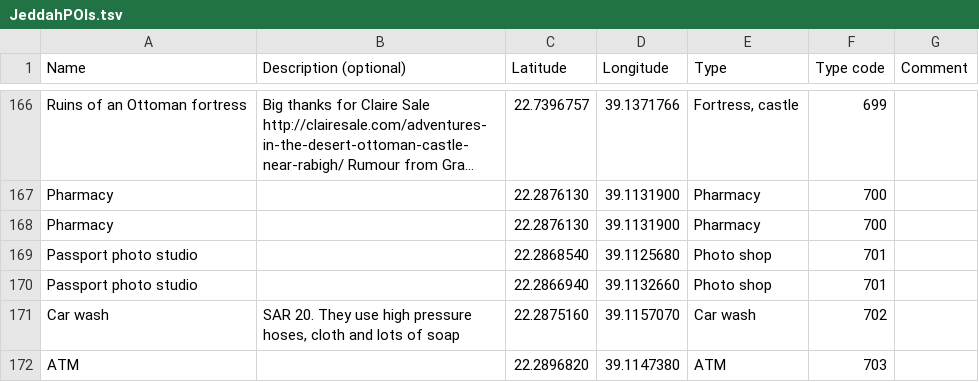
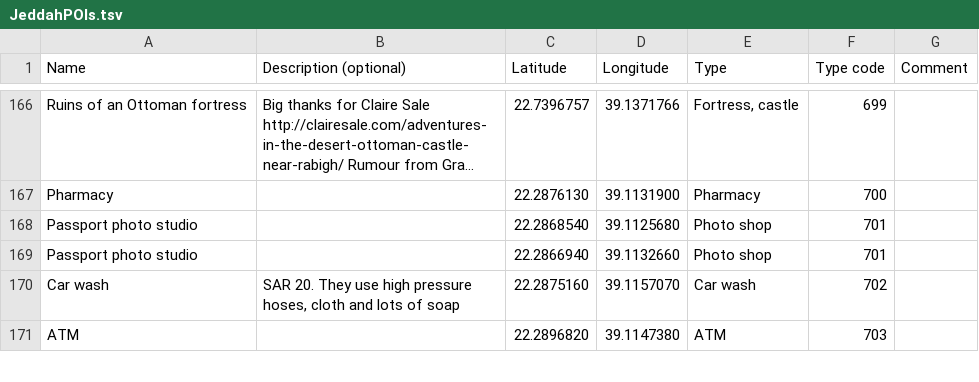
Before and after one commit to Virtakuono/.kml-repository, a TSV file: JeddahPOIs.tsv, drawn as a sheet; only a part is shown, gaps mark what is left out; long unchanged cells end in …; the diff names each change by its address in the sheet, - before the commit and + after, or states it on an @@ line.

Commit message:
remove duplicate pharmacy

```diff
--- a/JeddahPOIs.tsv
+++ b/JeddahPOIs.tsv
-row 168: Pharmacy |  | 22.2876130 | 39.1131900 | Pharmacy | 700
```
Also changed, not shown: 5 other files.
